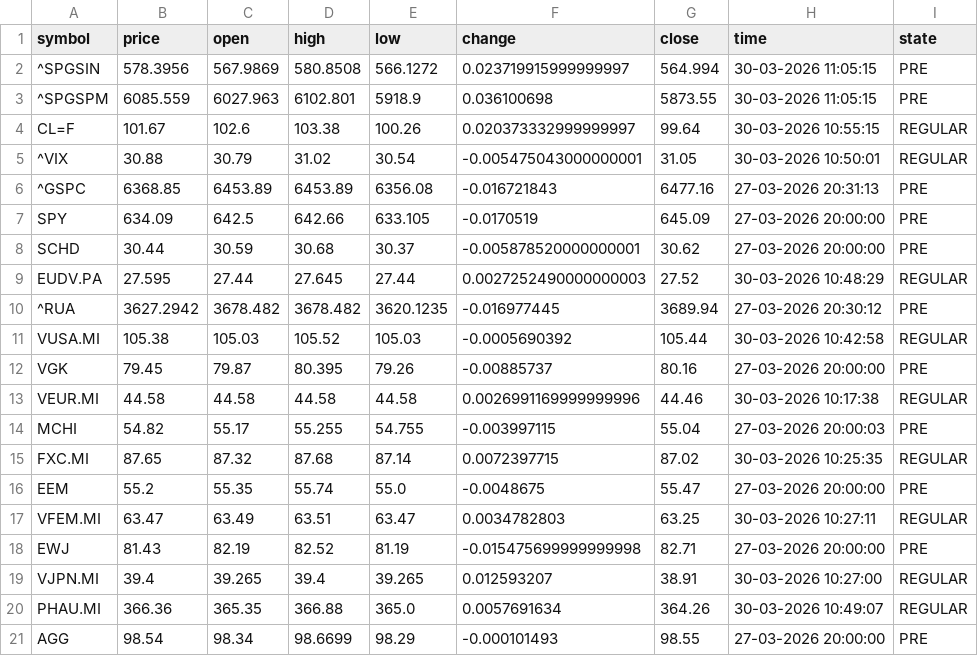
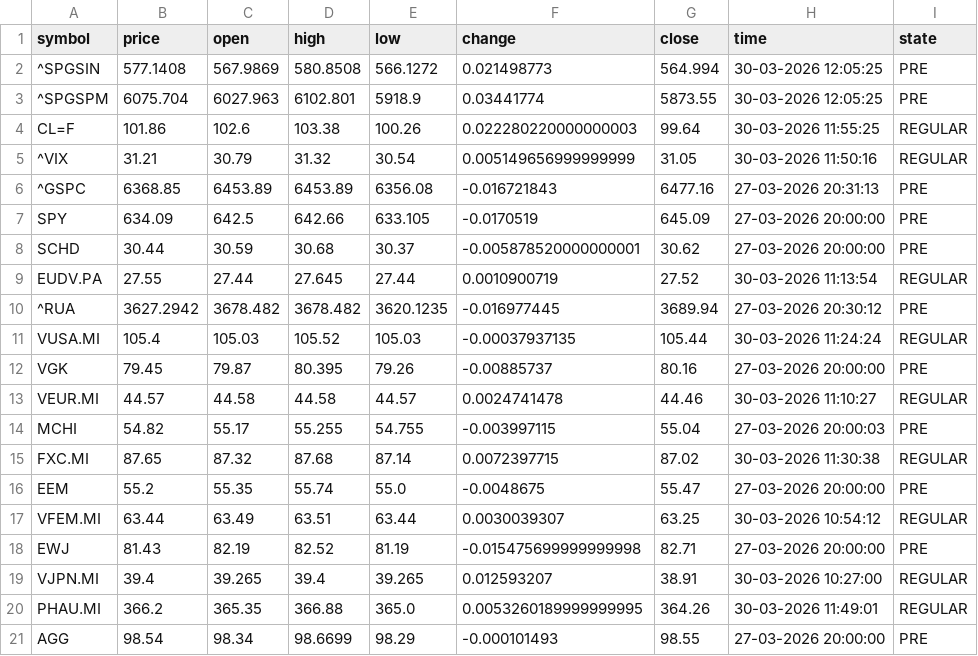
Before and after one commit to diogo-va/csv_test, a CSV file: market.csv, drawn as a sheet; only a part is shown; the diff covers the shown part only.

Commit message:
Auto update CSV data

```diff
--- a/market.csv
+++ b/market.csv
@@ -1,6 +1,6 @@
 symbol	price	open	high	low	change	close	time	state
-^SPGSIN	578.3956	567.9869	580.8508	566.1272	0.023719915999999997	564.994	30-03-2026 11:05:15	PRE
-^SPGSPM	6085.559	6027.963	6102.801	5918.9	0.036100698	5873.55	30-03-2026 11:05:15	PRE
-CL=F	101.67	102.6	103.38	100.26	0.020373332999999997	99.64	30-03-2026 10:55:15	REGULAR
-^VIX	30.88	30.79	31.02	30.54	-0.005475043000000001	31.05	30-03-2026 10:50:01	REGULAR
+^SPGSIN	577.1408	567.9869	580.8508	566.1272	0.021498773	564.994	30-03-2026 12:05:25	PRE
+^SPGSPM	6075.704	6027.963	6102.801	5918.9	0.03441774	5873.55	30-03-2026 12:05:25	PRE
+CL=F	101.86	102.6	103.38	100.26	0.022280220000000003	99.64	30-03-2026 11:55:25	REGULAR
+^VIX	31.21	30.79	31.32	30.54	0.005149656999999999	31.05	30-03-2026 11:50:16	REGULAR
 ^GSPC	6368.85	6453.89	6453.89	6356.08	-0.016721843	6477.16	27-03-2026 20:31:13	PRE
@@ -8,14 +8,14 @@ SPY	634.09	642.5	642.66	633.105	-0.0170519	645.09	27-03-2026 20:00:00	PRE
 SCHD	30.44	30.59	30.68	30.37	-0.005878520000000001	30.62	27-03-2026 20:00:00	PRE
-EUDV.PA	27.595	27.44	27.645	27.44	0.0027252490000000003	27.52	30-03-2026 10:48:29	REGULAR
+EUDV.PA	27.55	27.44	27.645	27.44	0.0010900719	27.52	30-03-2026 11:13:54	REGULAR
 ^RUA	3627.2942	3678.482	3678.482	3620.1235	-0.016977445	3689.94	27-03-2026 20:30:12	PRE
-VUSA.MI	105.38	105.03	105.52	105.03	-0.0005690392	105.44	30-03-2026 10:42:58	REGULAR
+VUSA.MI	105.4	105.03	105.52	105.03	-0.00037937135	105.44	30-03-2026 11:24:24	REGULAR
 VGK	79.45	79.87	80.395	79.26	-0.00885737	80.16	27-03-2026 20:00:00	PRE
-VEUR.MI	44.58	44.58	44.58	44.58	0.0026991169999999996	44.46	30-03-2026 10:17:38	REGULAR
+VEUR.MI	44.57	44.58	44.58	44.57	0.0024741478	44.46	30-03-2026 11:10:27	REGULAR
 MCHI	54.82	55.17	55.255	54.755	-0.003997115	55.04	27-03-2026 20:00:03	PRE
-FXC.MI	87.65	87.32	87.68	87.14	0.0072397715	87.02	30-03-2026 10:25:35	REGULAR
+FXC.MI	87.65	87.32	87.68	87.14	0.0072397715	87.02	30-03-2026 11:30:38	REGULAR
 EEM	55.2	55.35	55.74	55.0	-0.0048675	55.47	27-03-2026 20:00:00	PRE
-VFEM.MI	63.47	63.49	63.51	63.47	0.0034782803	63.25	30-03-2026 10:27:11	REGULAR
+VFEM.MI	63.44	63.49	63.51	63.44	0.0030039307	63.25	30-03-2026 10:54:12	REGULAR
 EWJ	81.43	82.19	82.52	81.19	-0.015475699999999998	82.71	27-03-2026 20:00:00	PRE
 VJPN.MI	39.4	39.265	39.4	39.265	0.012593207	38.91	30-03-2026 10:27:00	REGULAR
-PHAU.MI	366.36	365.35	366.88	365.0	0.0057691634	364.26	30-03-2026 10:49:07	REGULAR
+PHAU.MI	366.2	365.35	366.88	365.0	0.0053260189999999995	364.26	30-03-2026 11:49:01	REGULAR
 AGG	98.54	98.34	98.6699	98.29	-0.000101493	98.55	27-03-2026 20:00:00	PRE
```
Also changed, not shown: 10 edited cells elsewhere in this file, fx.csv, gold.csv.
